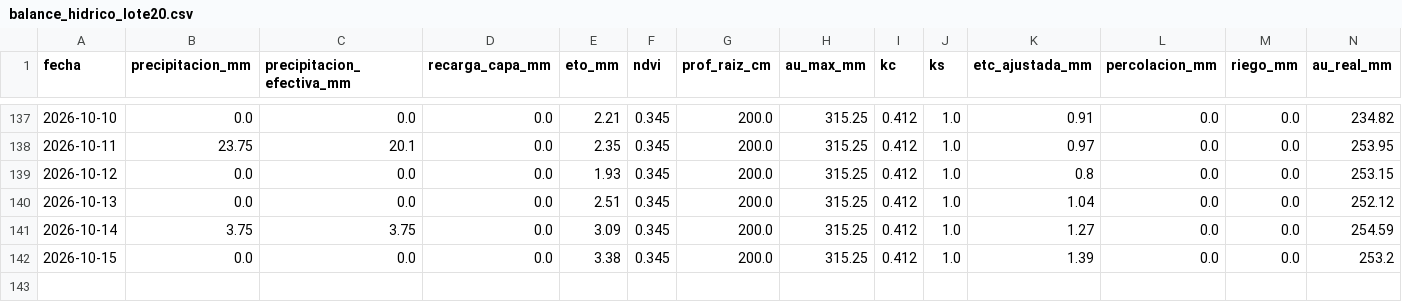
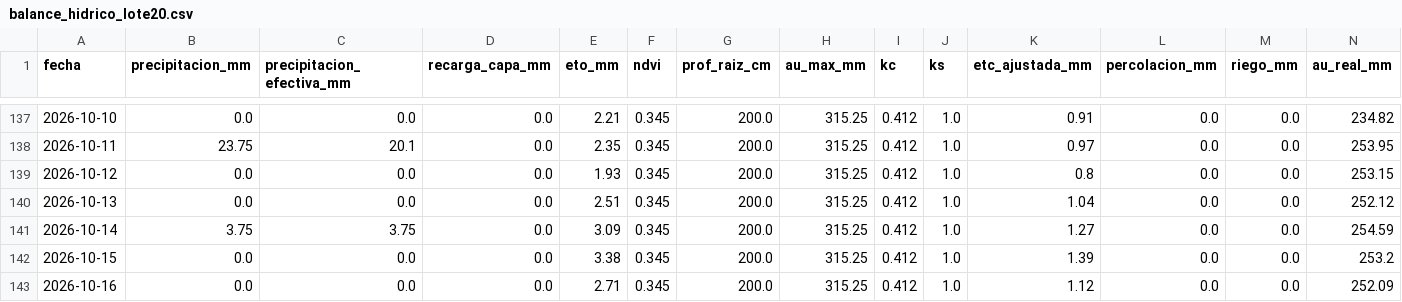
Before and after one commit to diegopons/Agrobot, a CSV file: docs/balance_hidrico_lote20.csv, drawn as a sheet; only a part is shown, gaps mark what is left out; rows hold the shown columns only; the diff names each change by its address in the sheet, - before the commit and + after, or states it on an @@ line.

```diff
--- a/docs/balance_hidrico_lote20.csv
+++ b/docs/balance_hidrico_lote20.csv
+row 143: 2026-10-16 | 0.0 | 0.0 | 0.0 | 2.71 | 0.345 | 200.0 | 315.25 | 0.412 | 1.0 | 1.12 | 0.0 | 0.0 | 252.09
```
Also changed, not shown: data/balance_hidrico_lote20.csv, 3 other files.
